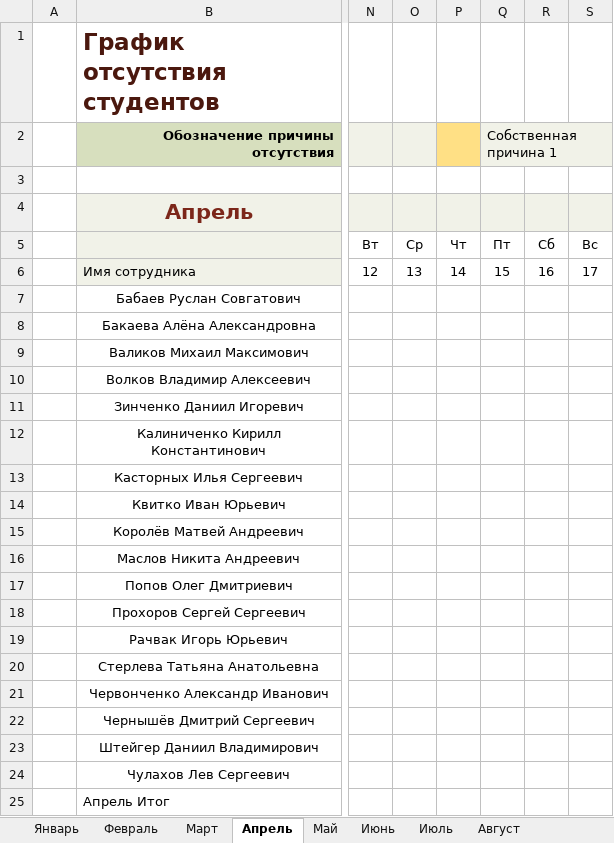
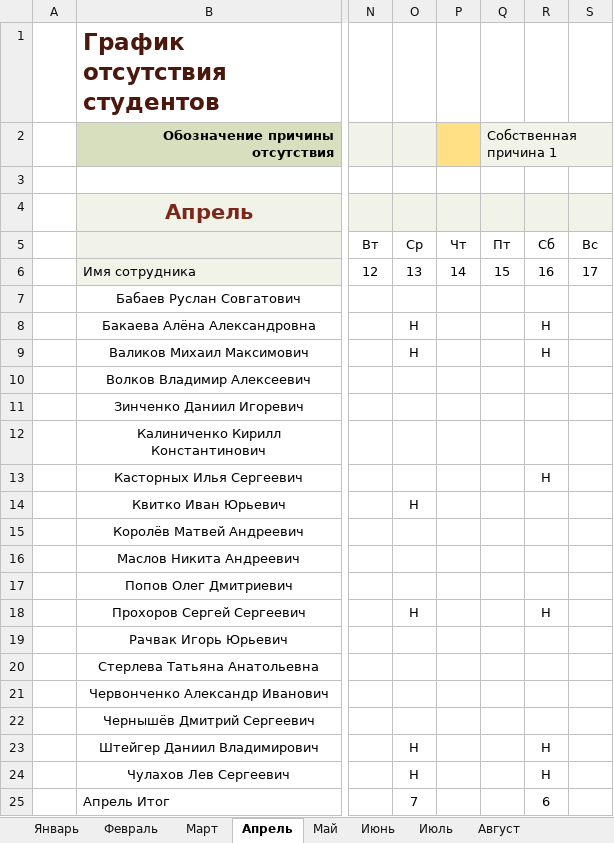
Before and after one commit to Andrew3100/Group10_WEB, an Excel workbook: Октябрь.xlsx, sheet Апрель, drawn as a sheet; only a part is shown, gaps mark what is left out; values as stored, in another font and other column widths than the file's, no borders; conditional formats and table styles not drawn; the diff names each change by its address in the sheet, - before the commit and + after, or states it on an @@ line.

```diff
--- a/Октябрь.xlsx (sheet Апрель)
+++ b/Октябрь.xlsx (sheet Апрель)
-O8:O9: (empty)
+O8:O9: Н
-R8:R9: (empty)
+R8:R9: Н
-R13: (empty)
+R13: Н
-O14: (empty)
+O14: Н
-O18: (empty)
+O18: Н
-R18: (empty)
+R18: Н
-O23:O24: (empty)
+O23:O24: Н
-R23:R24: (empty)
+R23:R24: Н
-O25: (empty)
+O25: 7
-R25: (empty)
+R25: 6
```
Also changed, not shown: 3 other files.
